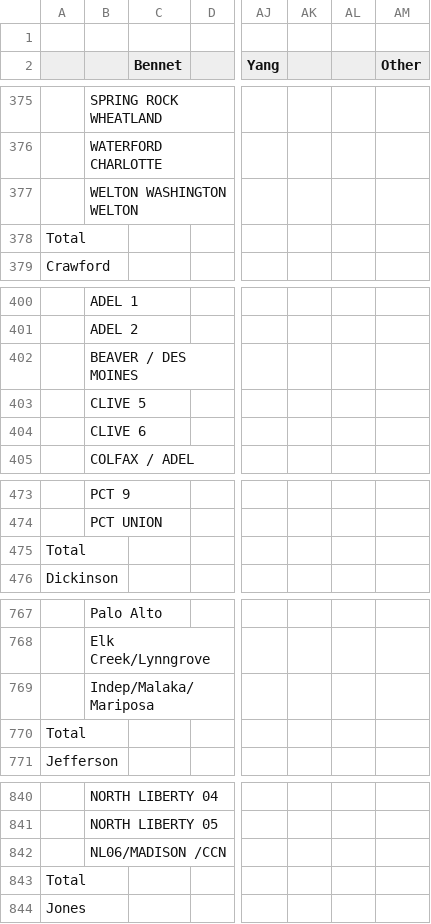
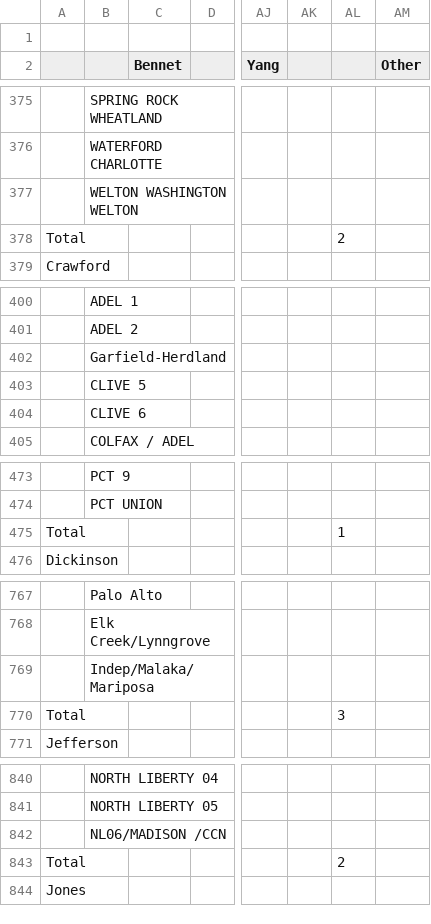
Before and after one commit to MatthewScheuerman/2020-iowa-caucus-results, a CSV file: caucus-results.csv, drawn as a sheet; only a part is shown, gaps mark what is left out; the diff covers the shown part only; the diff names each change by its address in the sheet, - before the commit and + after, or states it on an @@ line.

```diff
--- a/caucus-results.csv
+++ b/caucus-results.csv
-AL378: (empty)
+AL378: 2
-B402: BEAVER / DES MOINES
+B402: Garfield-Herdland
-AL475: (empty)
+AL475: 1
-AL770: (empty)
+AL770: 3
-AL843: (empty)
+AL843: 2
```
Also changed, not shown: 17 edited cells elsewhere in this file.
